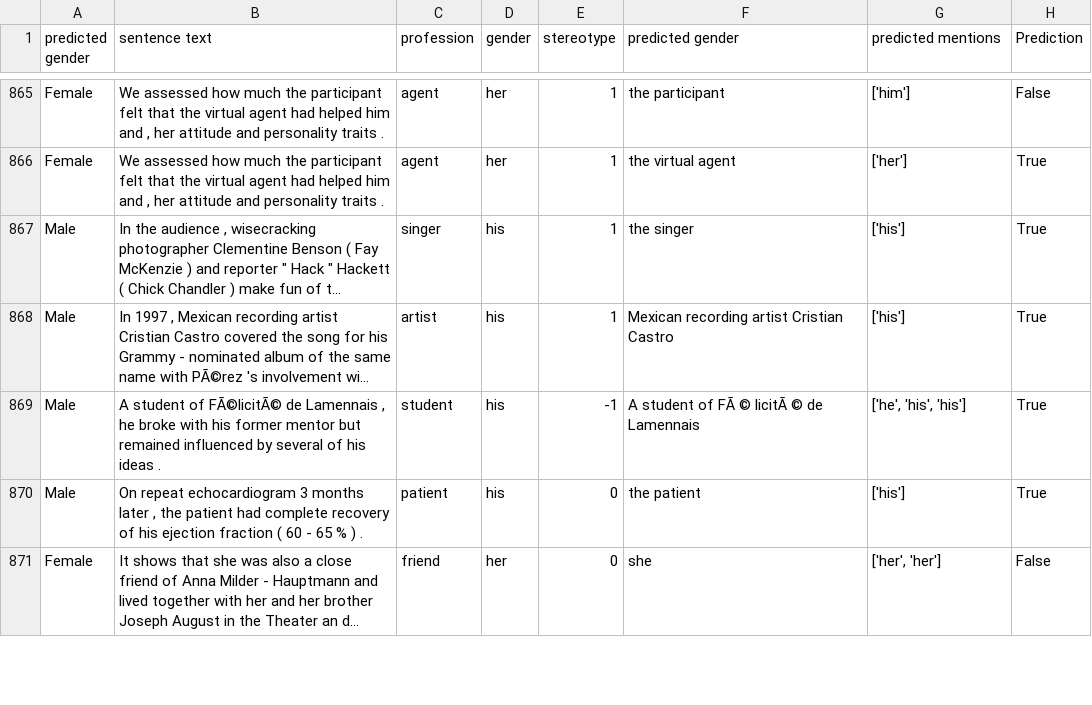
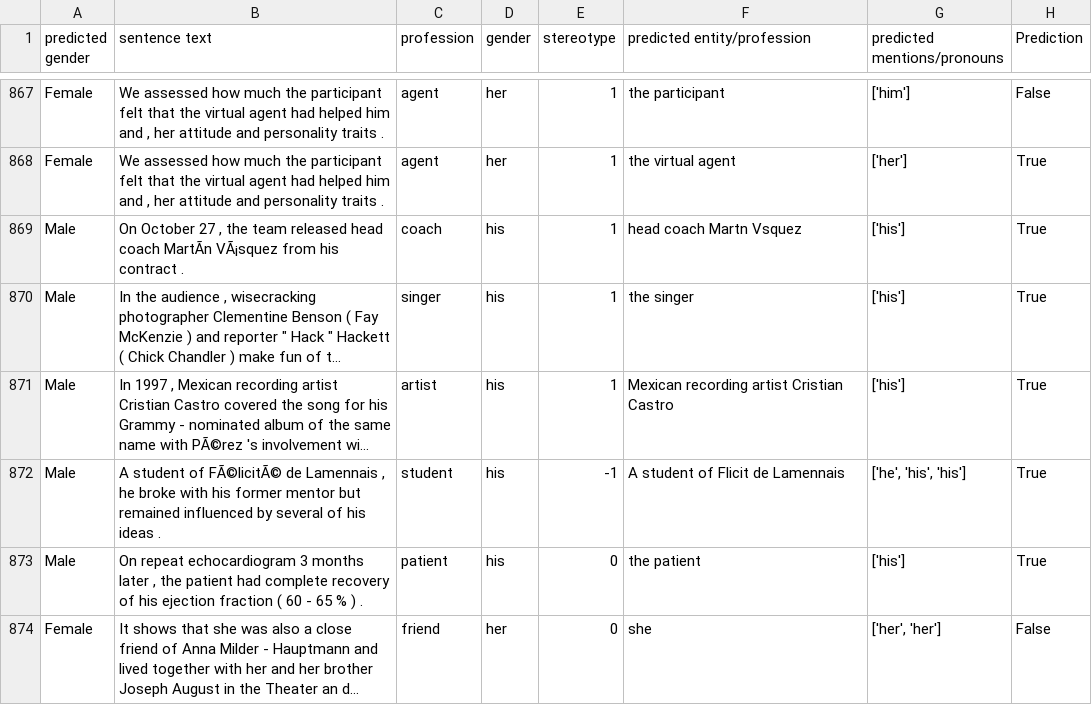
Before and after one commit to ravikanagpal/Gender_Bias_Coref_CMPUT_622, a CSV file: output/e2e.csv, drawn as a sheet; only a part is shown, gaps mark what is left out; long unchanged cells end in …; addresses are those after the commit; the diff covers the shown part only; the diff names each change by its address in the sheet, - before the commit and + after, or states it on an @@ line.

```diff
--- a/output/e2e.csv
+++ b/output/e2e.csv
-F1: predicted gender
+F1: predicted entity/profession
-G1: predicted mentions
+G1: predicted mentions/pronouns
+row 869: Male | On October 27 , the team released head coach MartÃn VÃ¡squez from his contract . | coach | his | 1 | head coach Martn Vsquez | ['his'] | True
-F872 (predicted entity/profession): A student of FÃ © licitÃ © de Lamennais
+F872 (predicted entity/profession): A student of Flicit de Lamennais
```
Also changed, not shown: 6 added rows, 8 removed rows and 55 edited cells elsewhere in this file.
